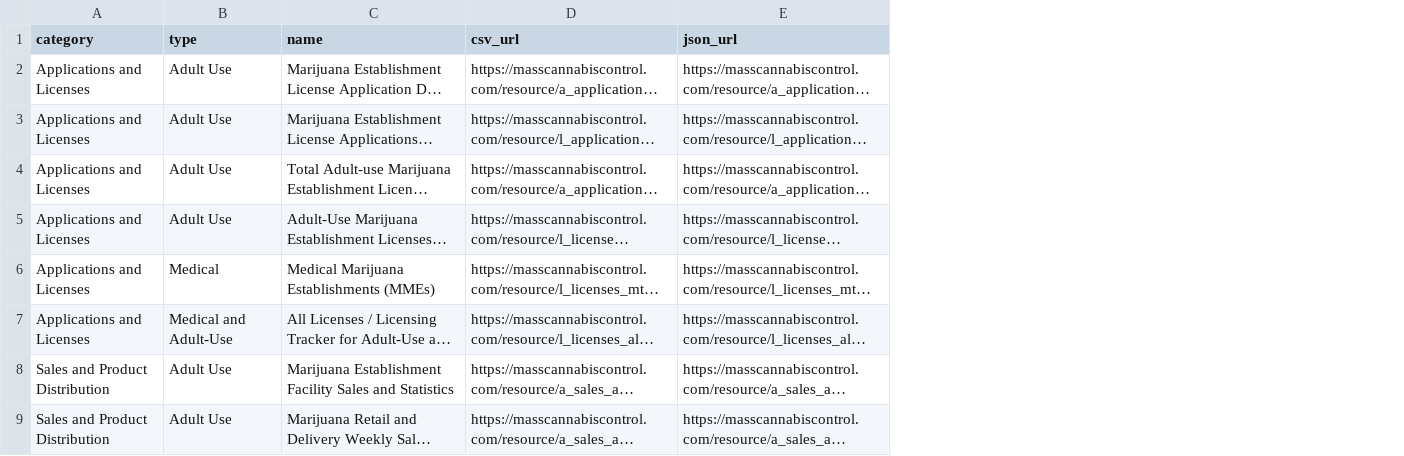
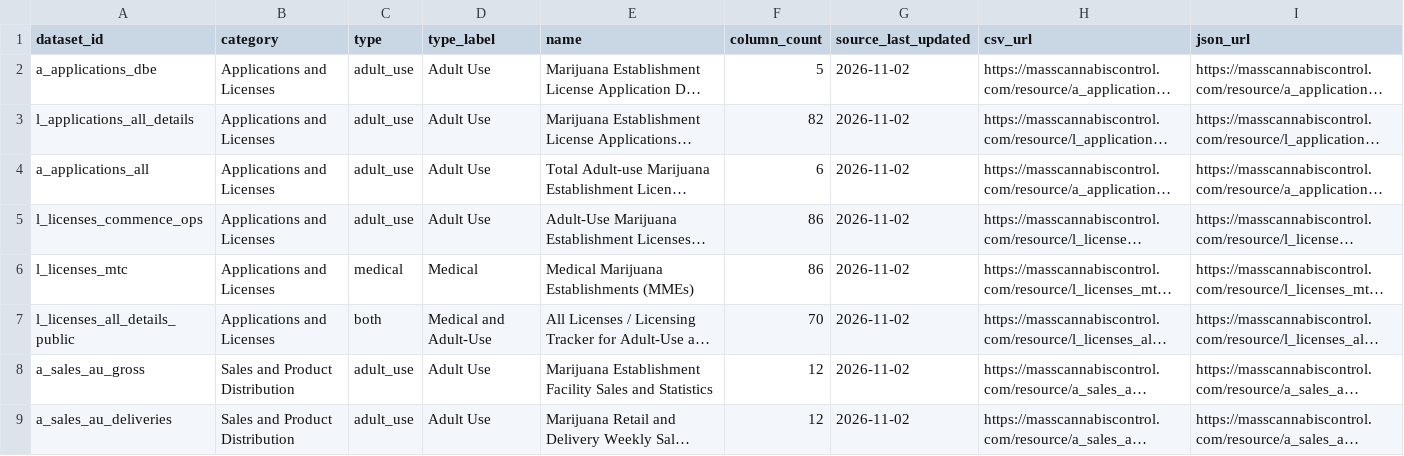
Before and after one commit to OneDabBitch/Massachusetts-Cannabis-Control-Commission-License-Open-Data, a CSV file: datasets.csv, drawn as a sheet; only a part is shown; long unchanged cells end in …; addresses are those after the commit; the diff names each change by its address in the sheet, - before the commit and + after, or states it on an @@ line.

Commit message:
Add dataset_id, normalized type vocabulary, type_label, column_count, source_last_updated to manifest

```diff
--- a/datasets.csv
+++ b/datasets.csv
+column A (dataset_id), rows 2-9: a_applications_dbe | l_applications_all_details | a_applications_all | l_licenses_commence_ops | l_licenses_mtc | l_licenses_all_details_public | a_sales_au_gross | a_sales_au_deliveries
+column C (type), rows 2-9: adult_use | adult_use | adult_use | adult_use | medical | both | adult_use | adult_use
+column F (column_count), rows 2-9: 5 | 82 | 6 | 86 | 86 | 70 | 12 | 12
+column G (source_last_updated), rows 2-9: all 2026-11-02
-D1: type
+D1: type_label
```
